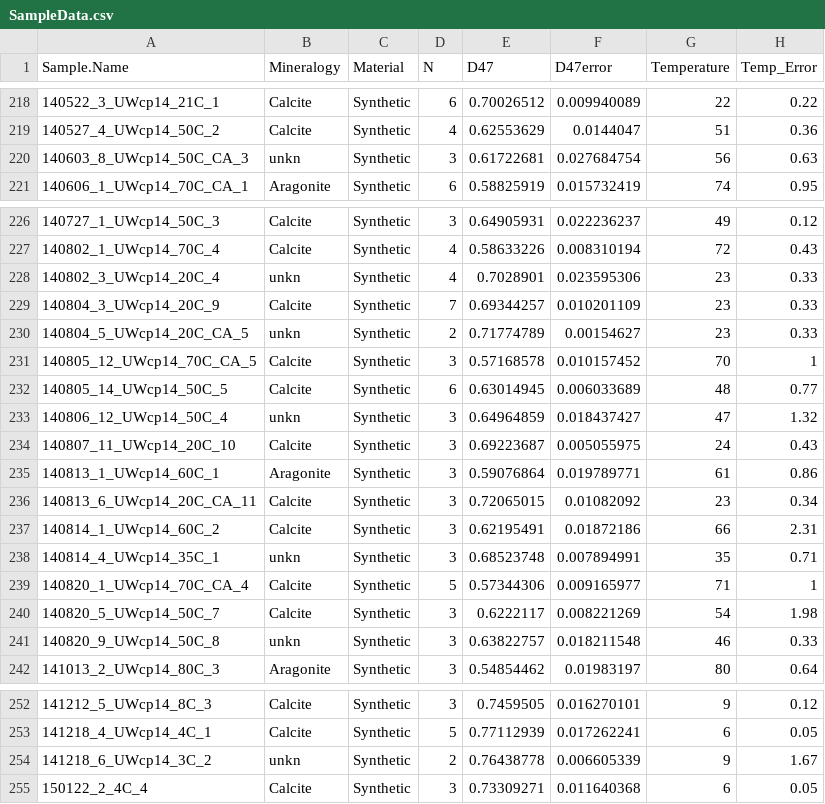
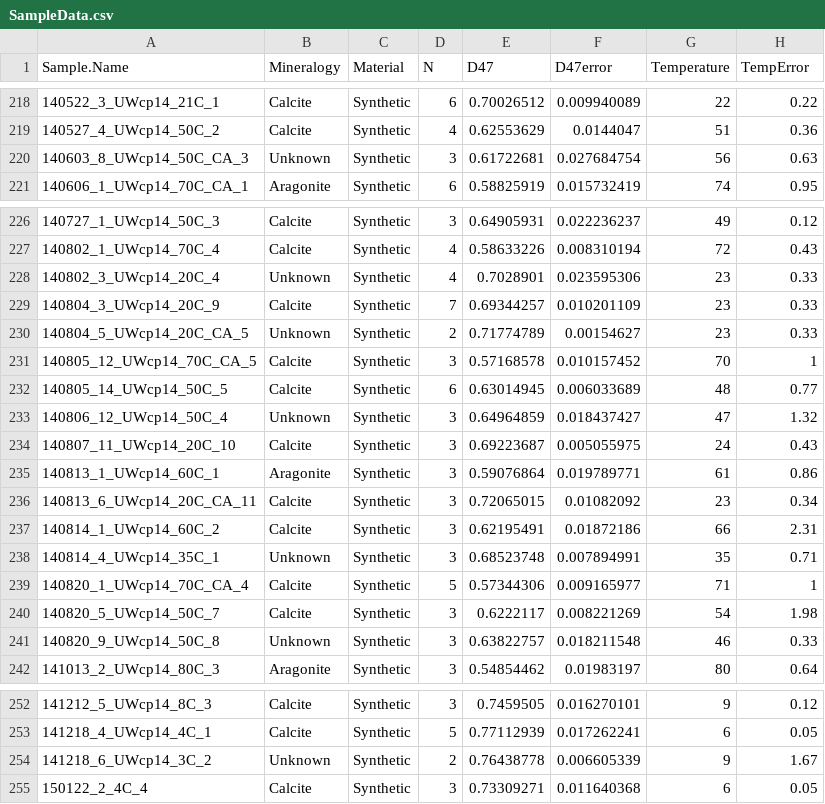
Before and after one commit to Tripati-Lab/BayClump, a CSV file: Data/SampleData.csv, drawn as a sheet; only a part is shown, gaps mark what is left out; the diff names each change by its address in the sheet, - before the commit and + after, or states it on an @@ line.

```diff
--- a/Data/SampleData.csv
+++ b/Data/SampleData.csv
-H1: Temp_Error
+H1: TempError
-B220 (Mineralogy): unkn
+B220 (Mineralogy): Unknown
-B228 (Mineralogy): unkn
+B228 (Mineralogy): Unknown
-B230 (Mineralogy): unkn
+B230 (Mineralogy): Unknown
-B233 (Mineralogy): unkn
+B233 (Mineralogy): Unknown
-B238 (Mineralogy): unkn
+B238 (Mineralogy): Unknown
-B241 (Mineralogy): unkn
+B241 (Mineralogy): Unknown
-B254 (Mineralogy): unkn
+B254 (Mineralogy): Unknown
```
Also changed, not shown: BayClump_calibration_template.csv, Data/SampleData2.csv, 6 other files.
